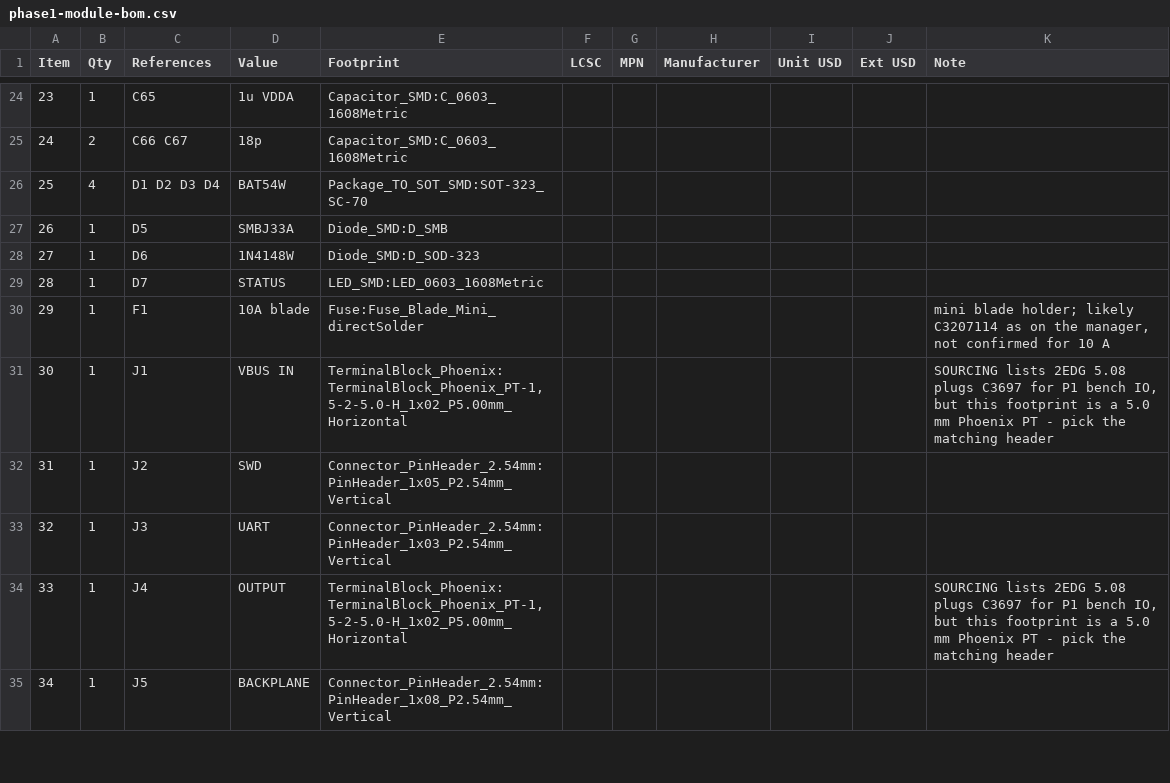
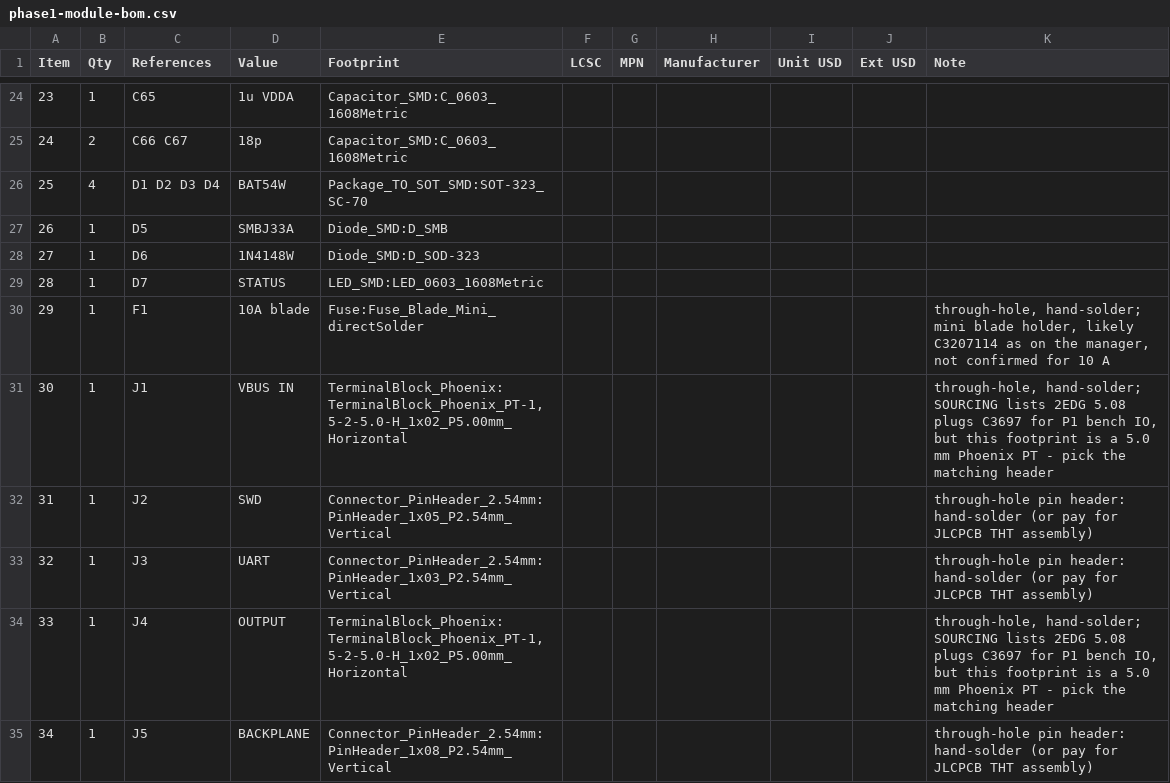
Before and after one commit to udaravima/Lab_Bench, a CSV file: hardware/phase1-module/bom/phase1-module-bom.csv, drawn as a sheet; only a part is shown, gaps mark what is left out; the diff covers the shown part only.

```diff
--- a/hardware/phase1-module/bom/phase1-module-bom.csv
+++ b/hardware/phase1-module/bom/phase1-module-bom.csv
@@ -29,7 +29,7 @@ Item,Qty,References,Value,Footprint,LCSC,MPN,Manufacturer,Unit USD,Ext USD,Note
 28,1,D7,STATUS,LED_SMD:LED_0603_1608Metric,,,,,,
-29,1,F1,10A blade,Fuse:Fuse_Blade_Mini_directSolder,,,,,,"mini blade holder; likely C3207114 as on the manager, not confirmed for 10 A"
-30,1,J1,VBUS IN,"TerminalBlock_Phoenix:TerminalBlock_Phoenix_PT-1,5-2-5.0-H_1x02_P5.00mm_Horizontal",,,,,,"SOURCING lists 2EDG 5.08 plugs C3697 for P1 bench IO, but this footprint is a 5.0 mm Phoenix PT - pick the matching header"
-31,1,J2,SWD,Connector_PinHeader_2.54mm:PinHeader_1x05_P2.54mm_Vertical,,,,,,
-32,1,J3,UART,Connector_PinHeader_2.54mm:PinHeader_1x03_P2.54mm_Vertical,,,,,,
-33,1,J4,OUTPUT,"TerminalBlock_Phoenix:TerminalBlock_Phoenix_PT-1,5-2-5.0-H_1x02_P5.00mm_Horizontal",,,,,,"SOURCING lists 2EDG 5.08 plugs C3697 for P1 bench IO, but this footprint is a 5.0 mm Phoenix PT - pick the matching header"
-34,1,J5,BACKPLANE,Connector_PinHeader_2.54mm:PinHeader_1x08_P2.54mm_Vertical,,,,,,
+29,1,F1,10A blade,Fuse:Fuse_Blade_Mini_directSolder,,,,,,"through-hole, hand-solder; mini blade holder, likely C3207114 as on the manager, not confirmed for 10 A"
+30,1,J1,VBUS IN,"TerminalBlock_Phoenix:TerminalBlock_Phoenix_PT-1,5-2-5.0-H_1x02_P5.00mm_Horizontal",,,,,,"through-hole, hand-solder; SOURCING lists 2EDG 5.08 plugs C3697 for P1 bench IO, but this footprint is a 5.0 mm Phoenix PT - pick the matching header"
+31,1,J2,SWD,Connector_PinHeader_2.54mm:PinHeader_1x05_P2.54mm_Vertical,,,,,,through-hole pin header: hand-solder (or pay for JLCPCB THT assembly)
+32,1,J3,UART,Connector_PinHeader_2.54mm:PinHeader_1x03_P2.54mm_Vertical,,,,,,through-hole pin header: hand-solder (or pay for JLCPCB THT assembly)
+33,1,J4,OUTPUT,"TerminalBlock_Phoenix:TerminalBlock_Phoenix_PT-1,5-2-5.0-H_1x02_P5.00mm_Horizontal",,,,,,"through-hole, hand-solder; SOURCING lists 2EDG 5.08 plugs C3697 for P1 bench IO, but this footprint is a 5.0 mm Phoenix PT - pick the matching header"
+34,1,J5,BACKPLANE,Connector_PinHeader_2.54mm:PinHeader_1x08_P2.54mm_Vertical,,,,,,through-hole pin header: hand-solder (or pay for JLCPCB THT assembly)
```
Also changed, not shown: 9 edited cells elsewhere in this file, hardware/phase1-module/bom/phase1-module-jlcpcb.csv, 2 other files.
